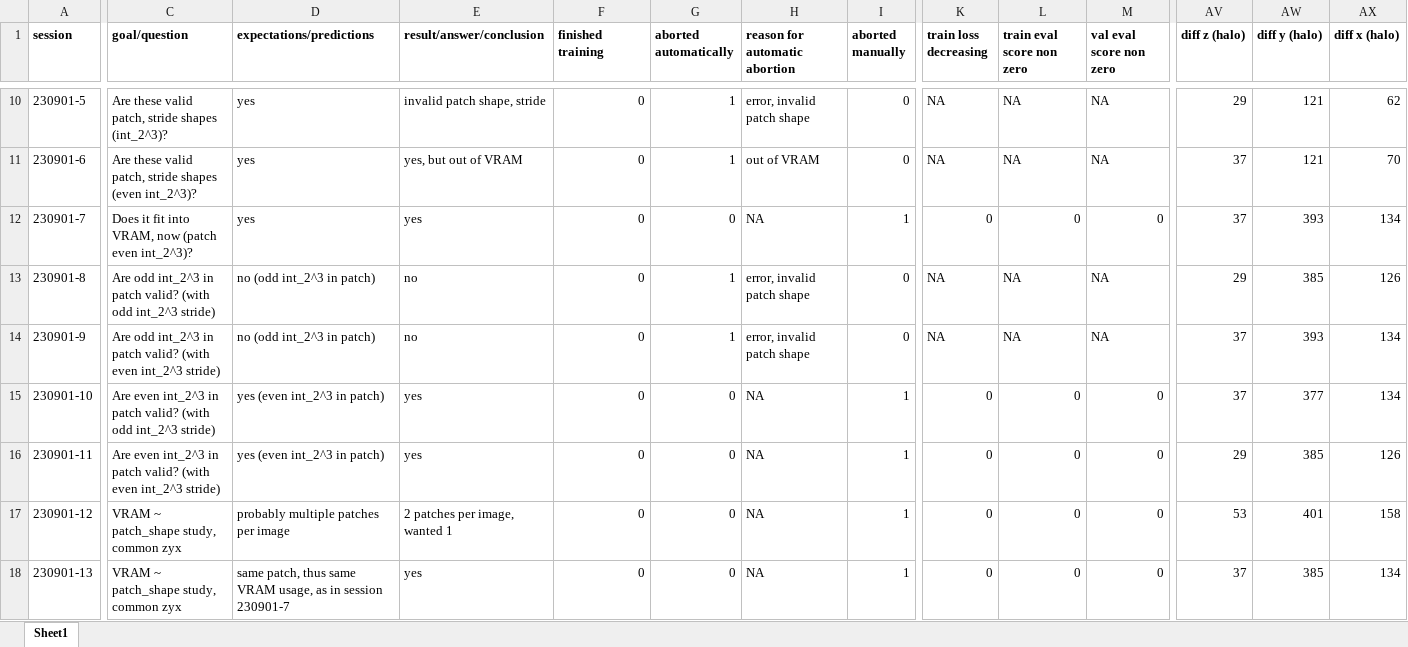
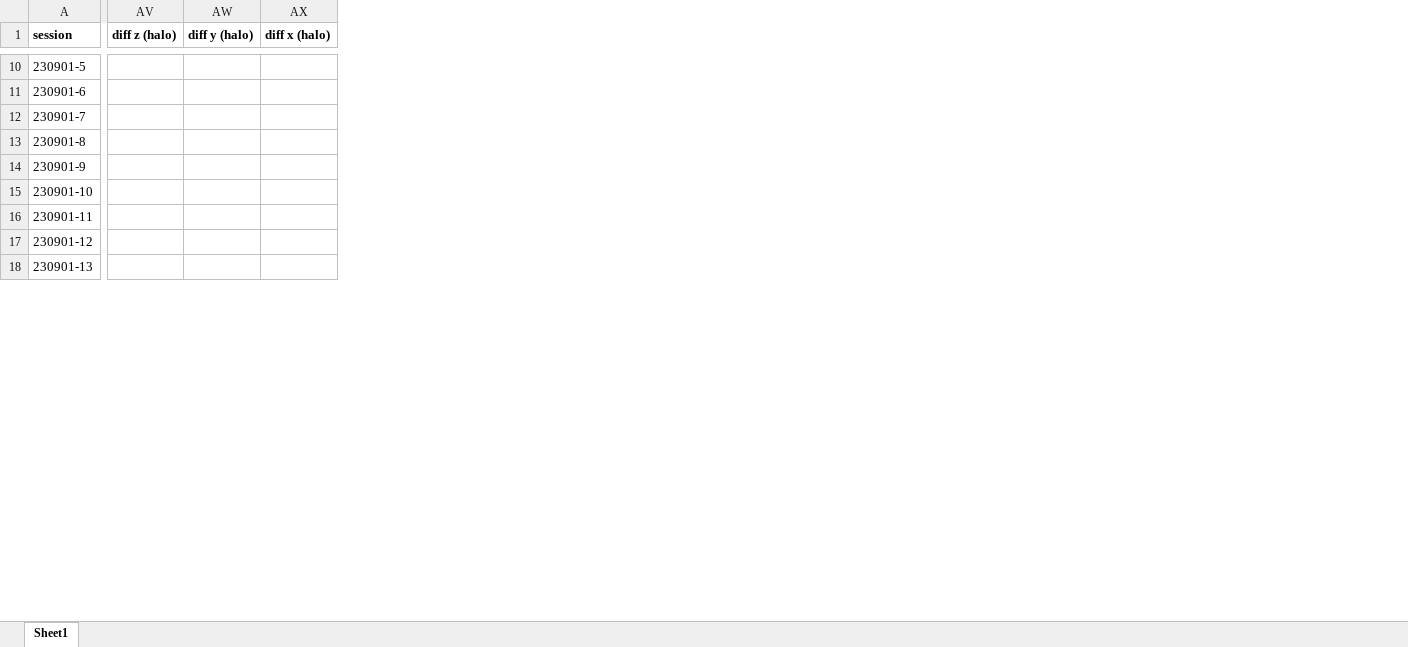
Before and after one commit to radRoy/cloud, an Excel workbook: 3dunet session annotations.xlsx, sheet Sheet1, drawn as a sheet; only a part is shown, gaps mark what is left out; values as stored, in another font and other column widths than the file's, no borders; removed rows and columns are numbered as before the commit, all else as after; the diff covers the shown part only; the diff names each change by its address in the sheet, - before the commit and + after, or states it on an @@ line.

Commit message:
prepare predict3dunet-231017-1

```diff
--- a/3dunet session annotations.xlsx (sheet Sheet1)
+++ b/3dunet session annotations.xlsx (sheet Sheet1)
@@ column C (goal/question) hidden, rows 10-18: Are these valid patch, stride shapes (int_2^3)? | Are these valid patch, stride shapes (even int_2^3)? | Does it fit into VRAM, now (patch even int_2^3)? | Are odd int_2^3 in patch valid? (with odd int_2^3 stride) | Are odd int_2^3 in patch valid? (with even int_2^3 stride) | Are even int_2^3 in patch valid? (with odd int_2^3 stride) | Are even int_2^3 in patch valid? (with even int_2^3 stride) | VRAM ~ patch_shape study, common zyx | VRAM ~ patch_shape study, common zyx @@
@@ column D (expectations/predictions) hidden, rows 10-18: yes | yes | yes | no (odd int_2^3 in patch) | no (odd int_2^3 in patch) | yes (even int_2^3 in patch) | yes (even int_2^3 in patch) | probably multiple patches per image | same patch, thus same VRAM usage, as in session 230901-7 @@
@@ column E (result/answer/conclusion) hidden, rows 10-18: invalid patch shape, stride | yes, but out of VRAM | yes | no | no | yes | yes | 2 patches per image, wanted 1 | yes @@
@@ column F (finished training) hidden, rows 10-18: all 0 @@
@@ column G (aborted automatically) hidden, rows 10-18: 1 | 1 | 0 | 1 | 1 | 0 | 0 | 0 | 0 @@
@@ column H (reason for automatic abortion) hidden, rows 10-18: error, invalid patch shape | out of VRAM | NA | error, invalid patch shape | error, invalid patch shape | NA | NA | NA | NA @@
@@ column I (aborted manually) hidden, rows 10-18: 0 | 0 | 1 | 0 | 0 | 1 | 1 | 1 | 1 @@
@@ column K (train loss decreasing) hidden, rows 10-18: NA | NA | 0 | NA | NA | 0 | 0 | 0 | 0 @@
@@ column L (train eval score non zero) hidden, rows 10-18: NA | NA | 0 | NA | NA | 0 | 0 | 0 | 0 @@
@@ column M (val eval score non zero) hidden, rows 10-18: NA | NA | 0 | NA | NA | 0 | 0 | 0 | 0 @@
-AV10 (diff z (halo)): 29
+AV10 (diff z (halo)): (empty)
-AW10:AW11 (diff y (halo)): 121
+AW10:AW11 (diff y (halo)): (empty)
-AX10 (diff x (halo)): 62
+AX10 (diff x (halo)): (empty)
-AV11:AV12 (diff z (halo)): 37
+AV11:AV12 (diff z (halo)): (empty)
-AX11 (diff x (halo)): 70
+AX11 (diff x (halo)): (empty)
-AW12 (diff y (halo)): 393
+AW12 (diff y (halo)): (empty)
-AX12 (diff x (halo)): 134
+AX12 (diff x (halo)): (empty)
-AV13 (diff z (halo)): 29
+AV13 (diff z (halo)): (empty)
-AW13 (diff y (halo)): 385
+AW13 (diff y (halo)): (empty)
-AX13 (diff x (halo)): 126
+AX13 (diff x (halo)): (empty)
-AV14:AV15 (diff z (halo)): 37
+AV14:AV15 (diff z (halo)): (empty)
-AW14 (diff y (halo)): 393
+AW14 (diff y (halo)): (empty)
-AX14:AX15 (diff x (halo)): 134
+AX14:AX15 (diff x (halo)): (empty)
-AW15 (diff y (halo)): 377
+AW15 (diff y (halo)): (empty)
-AV16 (diff z (halo)): 29
+AV16 (diff z (halo)): (empty)
-AW16 (diff y (halo)): 385
+AW16 (diff y (halo)): (empty)
-AX16 (diff x (halo)): 126
+AX16 (diff x (halo)): (empty)
-AV17 (diff z (halo)): 53
+AV17 (diff z (halo)): (empty)
-AW17 (diff y (halo)): 401
+AW17 (diff y (halo)): (empty)
-AX17 (diff x (halo)): 158
+AX17 (diff x (halo)): (empty)
-AV18 (diff z (halo)): 37
+AV18 (diff z (halo)): (empty)
-AW18 (diff y (halo)): 385
+AW18 (diff y (halo)): (empty)
-AX18 (diff x (halo)): 134
+AX18 (diff x (halo)): (empty)
```
Also changed, not shown: 7 added rows, 1 removed row, 17 removed columns and 197 edited cells elsewhere in this sheet, formulas that keep their value, hidden cells, 3 other files.
